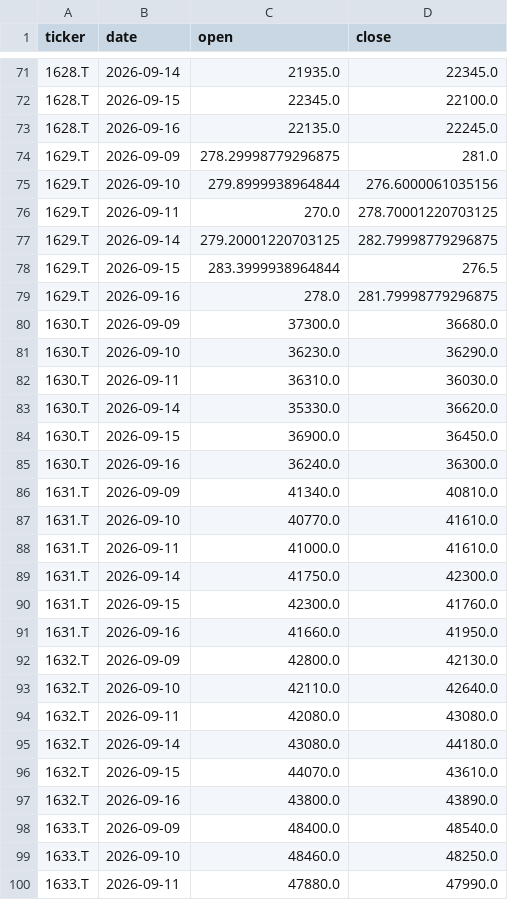
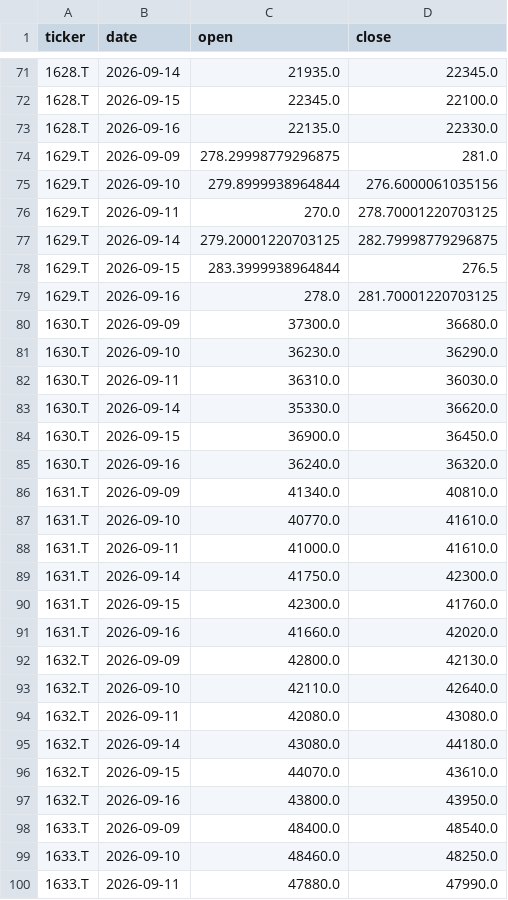
Before and after one commit to yaziuma/JUSLAG, a CSV file: data/raw/2026-09-16/prices_tail_adjusted.csv, drawn as a sheet; only a part is shown, gaps mark what is left out; the diff covers the shown part only.

```diff
--- a/data/raw/2026-09-16/prices_tail_adjusted.csv
+++ b/data/raw/2026-09-16/prices_tail_adjusted.csv
@@ -72,3 +72,3 @@ ticker,date,open,close
 1628.T,2026-09-15,22345.0,22100.0
-1628.T,2026-09-16,22135.0,22245.0
+1628.T,2026-09-16,22135.0,22330.0
 1629.T,2026-09-09,278.29998779296875,281.0
@@ -78,3 +78,3 @@ ticker,date,open,close
 1629.T,2026-09-15,283.3999938964844,276.5
-1629.T,2026-09-16,278.0,281.79998779296875
+1629.T,2026-09-16,278.0,281.70001220703125
 1630.T,2026-09-09,37300.0,36680.0
@@ -84,3 +84,3 @@ ticker,date,open,close
 1630.T,2026-09-15,36900.0,36450.0
-1630.T,2026-09-16,36240.0,36300.0
+1630.T,2026-09-16,36240.0,36320.0
 1631.T,2026-09-09,41340.0,40810.0
@@ -90,3 +90,3 @@ ticker,date,open,close
 1631.T,2026-09-15,42300.0,41760.0
-1631.T,2026-09-16,41660.0,41950.0
+1631.T,2026-09-16,41660.0,42020.0
 1632.T,2026-09-09,42800.0,42130.0
@@ -96,3 +96,3 @@ ticker,date,open,close
 1632.T,2026-09-15,44070.0,43610.0
-1632.T,2026-09-16,43800.0,43890.0
+1632.T,2026-09-16,43800.0,43950.0
 1633.T,2026-09-09,48400.0,48540.0
```
Also changed, not shown: 11 edited cells elsewhere in this file, data/processed/2026-09-16/signals.csv, data/raw/2026-09-16/prices_tail_raw.csv, 5 other files.
